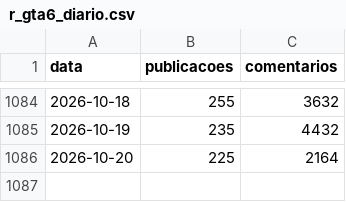
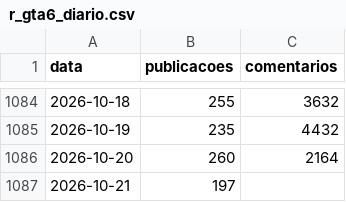
Before and after one commit to MiiguelSilvaa/gta6-hype, a CSV file: data/reddit/r_gta6_diario.csv, drawn as a sheet; only a part is shown, gaps mark what is left out.

```diff
--- a/data/reddit/r_gta6_diario.csv
+++ b/data/reddit/r_gta6_diario.csv
@@ -1085,2 +1085,3 @@ data,publicacoes,comentarios
 2026-10-19,235,4432
-2026-10-20,225,2164
+2026-10-20,260,2164
+2026-10-21,197,
```
Also changed, not shown: data/noticias/composicao.csv, 2 other files.
